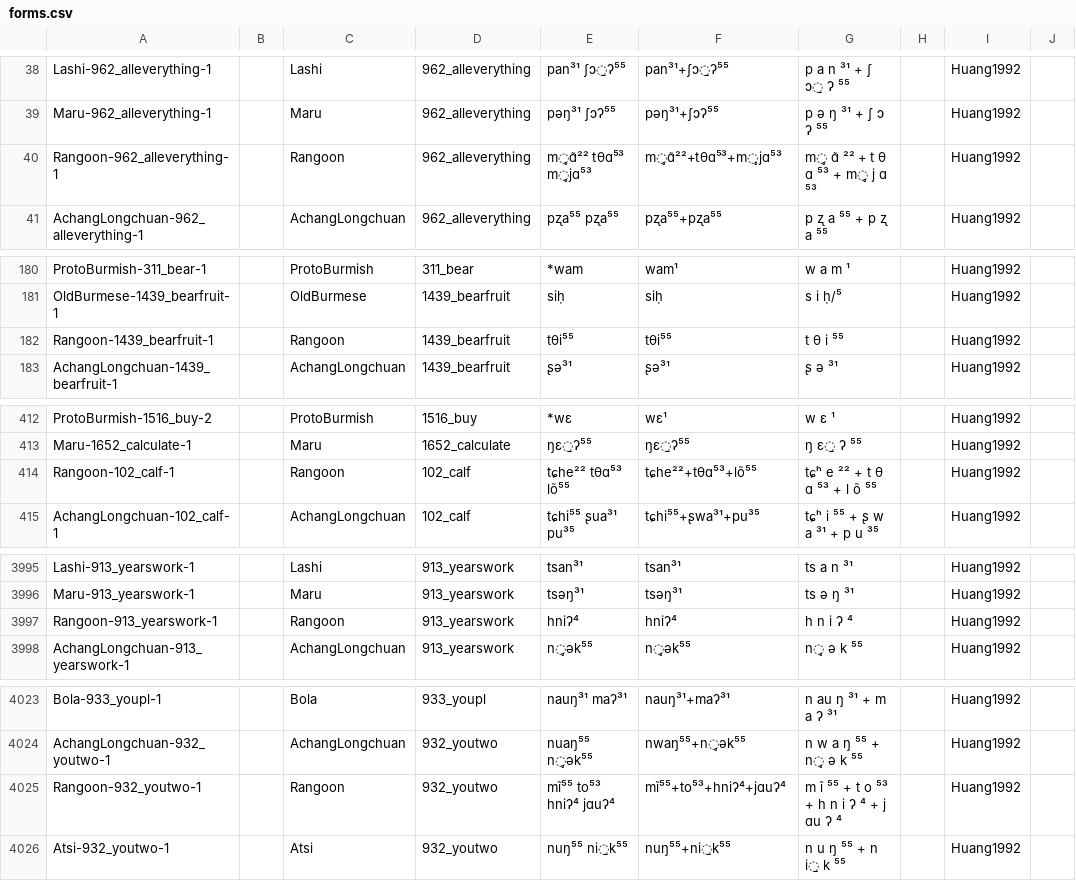
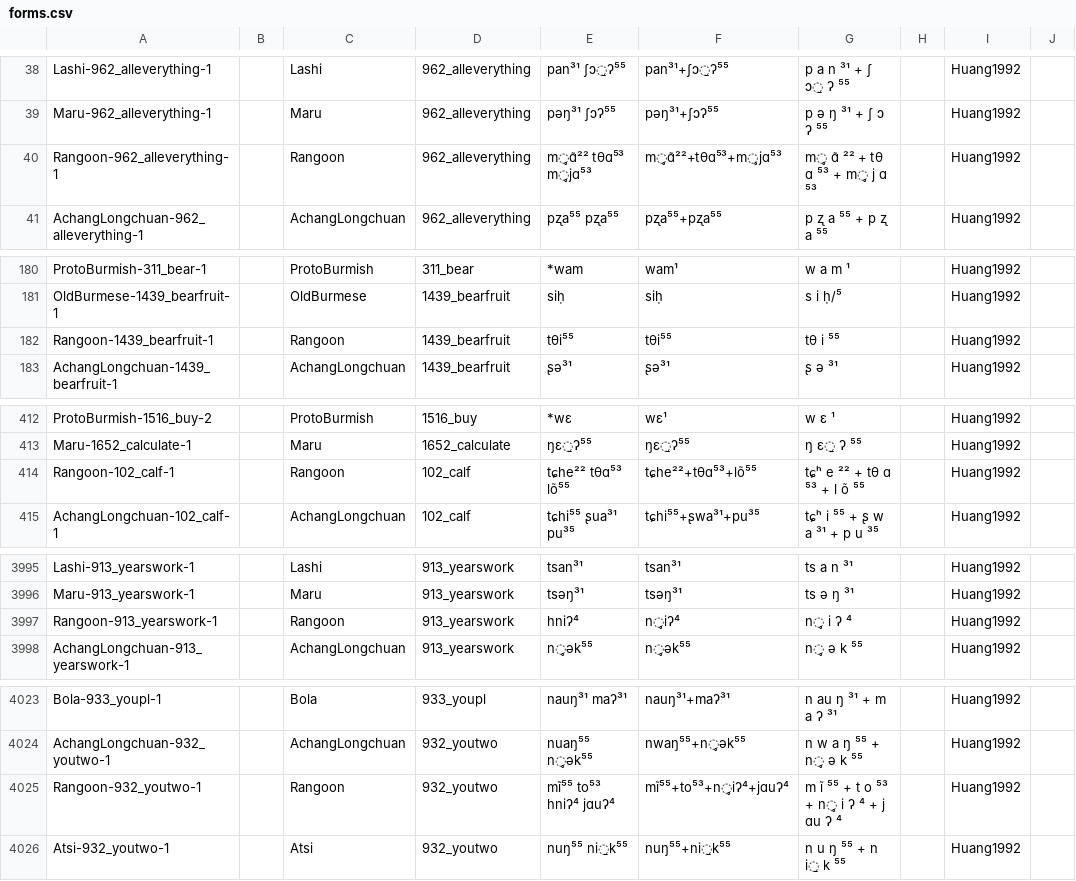
Before and after one commit to lexibank/hillburmish, a CSV file: cldf/forms.csv, drawn as a sheet; only a part is shown, gaps mark what is left out; the diff covers the shown part only; the diff names each change by its address in the sheet, - before the commit and + after, or states it on an @@ line.

```diff
--- a/cldf/forms.csv
+++ b/cldf/forms.csv
-G40: m̥ ɑ̃ ²² + t θ ɑ ⁵³ + m̥ j ɑ ⁵³
+G40: m̥ ɑ̃ ²² + tθ ɑ ⁵³ + m̥ j ɑ ⁵³
-G182: t θ i ⁵⁵
+G182: tθ i ⁵⁵
-G414: tɕʰ e ²² + t θ ɑ ⁵³ + l õ ⁵⁵
+G414: tɕʰ e ²² + tθ ɑ ⁵³ + l õ ⁵⁵
-F3997: hniʔ⁴
+F3997: n̥iʔ⁴
-G3997: h n i ʔ ⁴
+G3997: n̥ i ʔ ⁴
-F4025: mĩ⁵⁵+to⁵³+hniʔ⁴+jɑuʔ⁴
+F4025: mĩ⁵⁵+to⁵³+n̥iʔ⁴+jɑuʔ⁴
-G4025: m ĩ ⁵⁵ + t o ⁵³ + h n i ʔ ⁴ + j ɑu ʔ ⁴
+G4025: m ĩ ⁵⁵ + t o ⁵³ + n̥ i ʔ ⁴ + j ɑu ʔ ⁴
```
Also changed, not shown: 60 edited cells elsewhere in this file, 7 other files.
